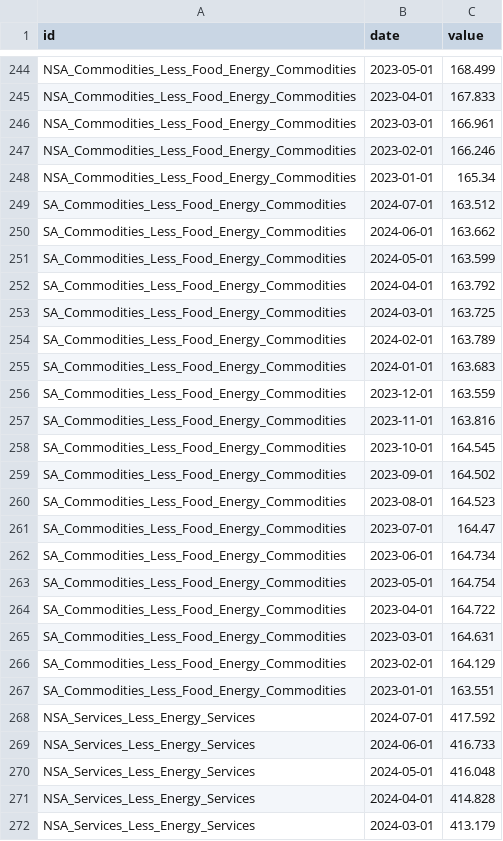
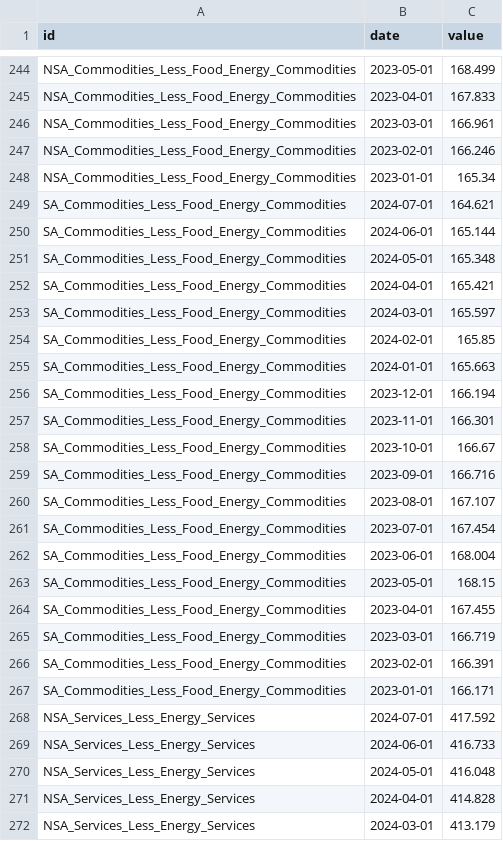
Before and after one commit to ericbotti/BLS_CPI, a CSV file: CPI_Data/CPI_data.csv, drawn as a sheet; only a part is shown, gaps mark what is left out.

```diff
--- a/CPI_Data/CPI_data.csv
+++ b/CPI_Data/CPI_data.csv
@@ -248,21 +248,21 @@ NSA_Commodities_Less_Food_Energy_Commodities,2023-02-01,166.246
 NSA_Commodities_Less_Food_Energy_Commodities,2023-01-01,165.34
-SA_Commodities_Less_Food_Energy_Commodities,2024-07-01,163.512
-SA_Commodities_Less_Food_Energy_Commodities,2024-06-01,163.662
-SA_Commodities_Less_Food_Energy_Commodities,2024-05-01,163.599
-SA_Commodities_Less_Food_Energy_Commodities,2024-04-01,163.792
-SA_Commodities_Less_Food_Energy_Commodities,2024-03-01,163.725
-SA_Commodities_Less_Food_Energy_Commodities,2024-02-01,163.789
-SA_Commodities_Less_Food_Energy_Commodities,2024-01-01,163.683
-SA_Commodities_Less_Food_Energy_Commodities,2023-12-01,163.559
-SA_Commodities_Less_Food_Energy_Commodities,2023-11-01,163.816
-SA_Commodities_Less_Food_Energy_Commodities,2023-10-01,164.545
-SA_Commodities_Less_Food_Energy_Commodities,2023-09-01,164.502
-SA_Commodities_Less_Food_Energy_Commodities,2023-08-01,164.523
-SA_Commodities_Less_Food_Energy_Commodities,2023-07-01,164.47
-SA_Commodities_Less_Food_Energy_Commodities,2023-06-01,164.734
-SA_Commodities_Less_Food_Energy_Commodities,2023-05-01,164.754
-SA_Commodities_Less_Food_Energy_Commodities,2023-04-01,164.722
-SA_Commodities_Less_Food_Energy_Commodities,2023-03-01,164.631
-SA_Commodities_Less_Food_Energy_Commodities,2023-02-01,164.129
-SA_Commodities_Less_Food_Energy_Commodities,2023-01-01,163.551
+SA_Commodities_Less_Food_Energy_Commodities,2024-07-01,164.621
+SA_Commodities_Less_Food_Energy_Commodities,2024-06-01,165.144
+SA_Commodities_Less_Food_Energy_Commodities,2024-05-01,165.348
+SA_Commodities_Less_Food_Energy_Commodities,2024-04-01,165.421
+SA_Commodities_Less_Food_Energy_Commodities,2024-03-01,165.597
+SA_Commodities_Less_Food_Energy_Commodities,2024-02-01,165.85
+SA_Commodities_Less_Food_Energy_Commodities,2024-01-01,165.663
+SA_Commodities_Less_Food_Energy_Commodities,2023-12-01,166.194
+SA_Commodities_Less_Food_Energy_Commodities,2023-11-01,166.301
+SA_Commodities_Less_Food_Energy_Commodities,2023-10-01,166.67
+SA_Commodities_Less_Food_Energy_Commodities,2023-09-01,166.716
+SA_Commodities_Less_Food_Energy_Commodities,2023-08-01,167.107
+SA_Commodities_Less_Food_Energy_Commodities,2023-07-01,167.454
+SA_Commodities_Less_Food_Energy_Commodities,2023-06-01,168.004
+SA_Commodities_Less_Food_Energy_Commodities,2023-05-01,168.15
+SA_Commodities_Less_Food_Energy_Commodities,2023-04-01,167.455
+SA_Commodities_Less_Food_Energy_Commodities,2023-03-01,166.719
+SA_Commodities_Less_Food_Energy_Commodities,2023-02-01,166.391
+SA_Commodities_Less_Food_Energy_Commodities,2023-01-01,166.171
 NSA_Services_Less_Energy_Services,2024-07-01,417.592
```
Also changed, not shown: CPI_Data/NSA_MoM_CPI_data.csv, CPI_Data/NSA_YoY_CPI_data.csv, 5 other files.
